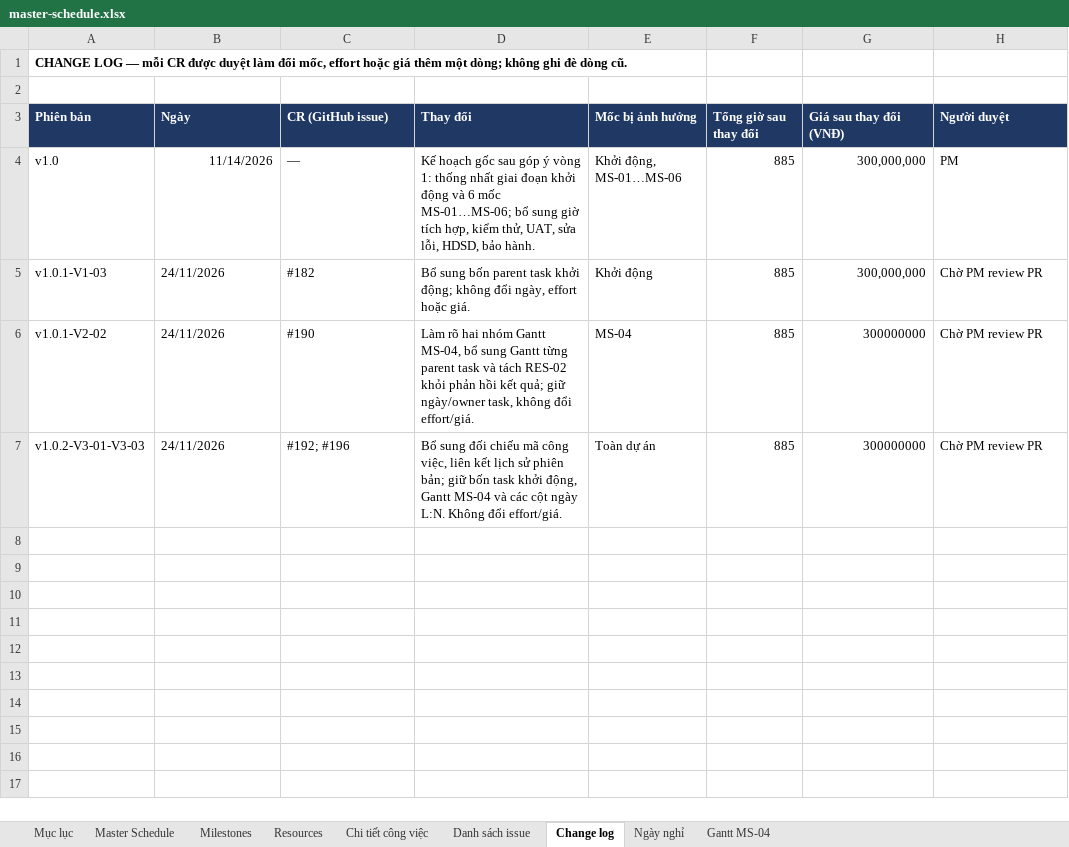
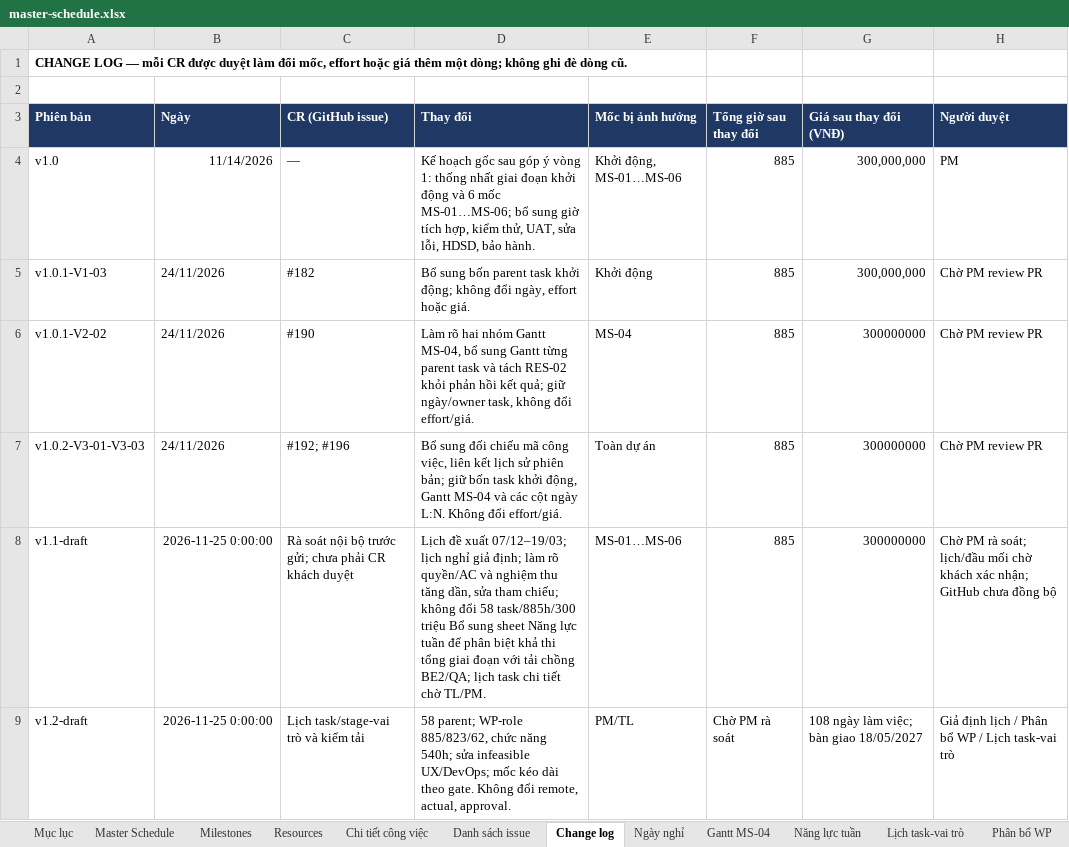
Before and after one commit to trvanluc/docs, an Excel workbook: docs/08-project/plans/master-schedule.xlsx, sheet Change log, drawn as a sheet; values as stored, in another font and other column widths than the file's, no borders; the diff names each change by its address in the sheet, - before the commit and + after, or states it on an @@ line.

Commit message:
docs: reconcile feedback, task capacity and staged acceptance
Align the draft Proposal, schedules, work-package allocations and acceptance traceability. Preserve 885 hours and VND 300 million, clarify pending approvals and keep private feedback and backups ignored.

```diff
--- a/docs/08-project/plans/master-schedule.xlsx (sheet Change log)
+++ b/docs/08-project/plans/master-schedule.xlsx (sheet Change log)
+sheet tab: Năng lực tuần
+sheet tab: Lịch task-vai trò
+sheet tab: Phân bổ WP
+row 8: v1.1-draft | 2026-11-25 0:00:00 | Rà soát nội bộ trước gửi; chưa phải CR khách duyệt | Lịch đề xuất 07/12–19/03; lịch nghỉ giả định; làm rõ quyền/AC và nghiệm thu tăng dần, sửa tham chiếu; không đổi 58 task/885h/300 triệu Bổ sung sheet Năng lực tuần để phân biệt khả thi tổng giai đoạn với tải chồng BE2/QA; lịch task chi tiết chờ TL/PM. | MS-01…MS-06 | 885 | 300000000 | Chờ PM rà soát; lịch/đầu mối chờ khách xác nhận; GitHub chưa đồng bộ
+row 9: v1.2-draft | 2026-11-25 0:00:00 | Lịch task/stage-vai trò và kiểm tải | 58 parent; WP-role 885/823/62, chức năng 540h; sửa infeasible UX/DevOps; mốc kéo dài theo gate. Không đổi remote, actual, approval. | PM/TL | Chờ PM rà soát | 108 ngày làm việc; bàn giao 18/05/2027 | Giả định lịch / Phân bổ WP / Lịch task-vai trò
```
Also changed, not shown: sheet Resources, sheet Master Schedule, sheet Gantt MS-04, sheet Danh sách issue, sheet Chi tiết công việc, sheet Milestones, 2 more sheets, other sheet tabs, formulas that keep their value, docs/08-project/plans/ngan-sach-noi-bo.xlsx, docs/08-project/plans/wbs.xlsx, 37 other files.
